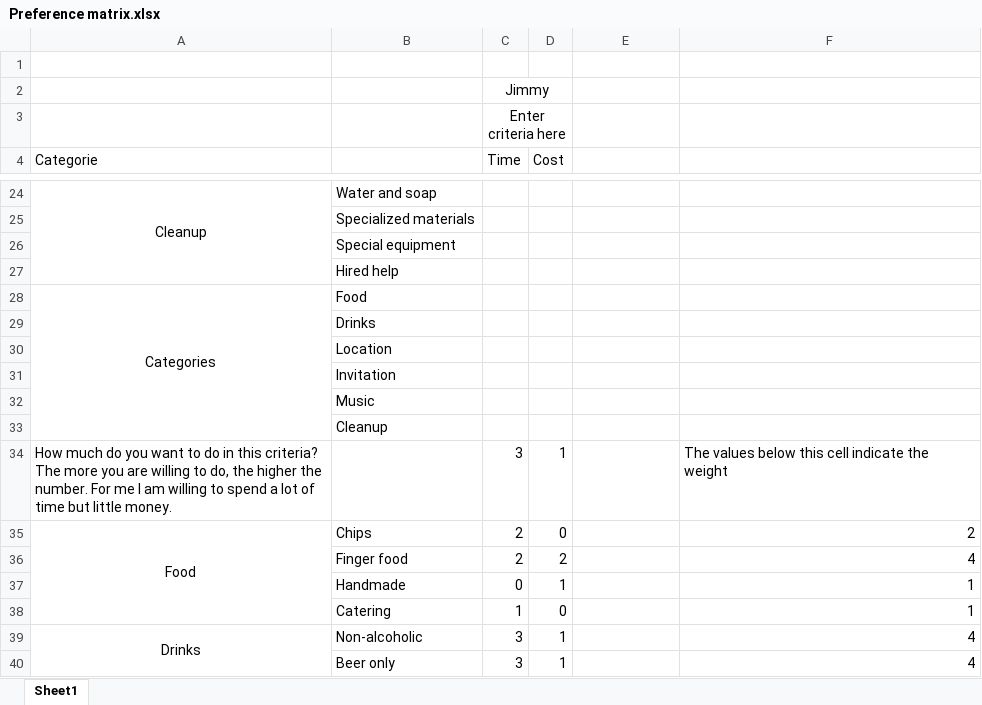
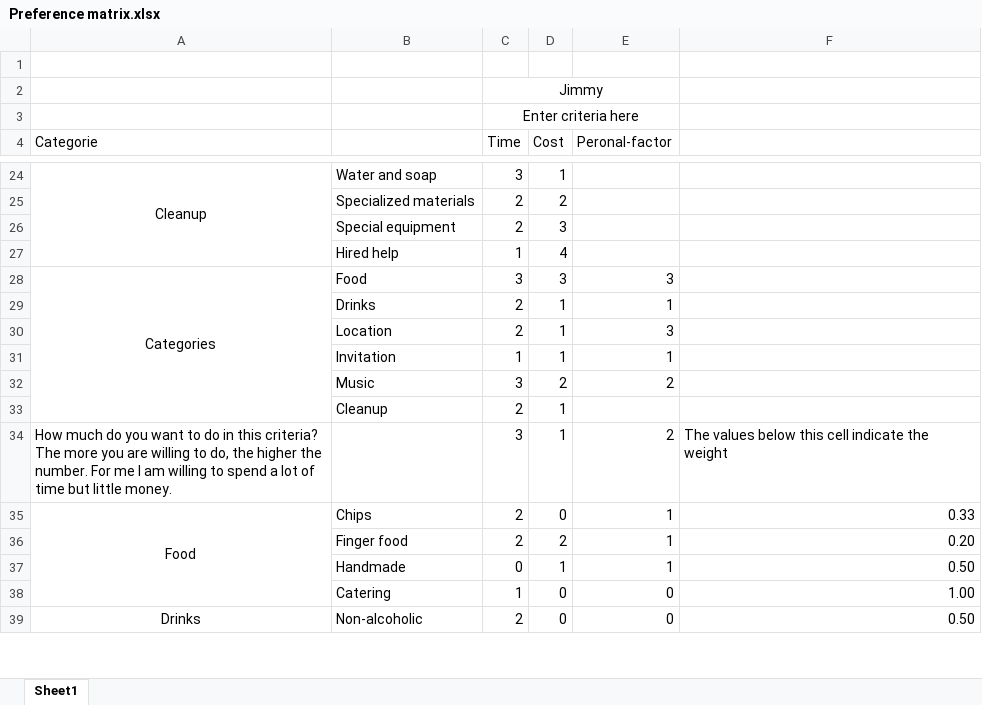
Before and after one commit to hendrahc/nego11, an Excel workbook: Preference profiles/Preference matrix.xlsx, sheet Sheet1, drawn as a sheet; only a part is shown, gaps mark what is left out; values as stored, in another font and other column widths than the file's, no borders; removed rows and columns are numbered as before the commit, all else as after; the diff covers the shown part only; the diff names each change by its address in the sheet, - before the commit and + after, or states it on an @@ line.

```diff
--- a/Preference profiles/Preference matrix.xlsx (sheet Sheet1)
+++ b/Preference profiles/Preference matrix.xlsx (sheet Sheet1)
-C2:D2 merged
+C2:E2 merged
-C3:D3 merged
+C3:E3 merged
-E4: (empty)
+E4: Peronal-factor
-C24 (Time): (empty)
+C24 (Time): 3
-D24 (Cost): (empty)
+D24 (Cost): 1
-row 25:  | Specialized materials
-row 26:  | Special equipment
-row 27:  | Hired help
+row 25:  | Specialized materials | 2 | 2
+row 26:  | Special equipment | 2 | 3
+row 27:  | Hired help | 1 | 4
-C28 (Time): (empty)
+C28 (Time): 3
-D28 (Cost): (empty)
+D28 (Cost): 3
-E28 (Peronal-factor): (empty)
+E28 (Peronal-factor): 3
-row 29:  | Drinks
-row 30:  | Location
-row 31:  | Invitation
-row 32:  | Music
-row 33:  | Cleanup
+row 29:  | Drinks | 2 | 1 | 1
+row 30:  | Location | 2 | 1 | 3
+row 31:  | Invitation | 1 | 1 | 1
+row 32:  | Music | 3 | 2 | 2
+row 33:  | Cleanup | 2 | 1
-E34 (Peronal-factor): (empty)
+E34 (Peronal-factor): 2
-E35:E37 (Peronal-factor): (empty)
+E35:E37 (Peronal-factor): 1
-F35: 2
+F35: 0.33
-F36: 4
+F36: 0.20
-F37: 1
+F37: 0.50
-E38:E39 (Peronal-factor): (empty)
+E38:E39 (Peronal-factor): 0
-F38: 1
+F38: 1.00
-C39 (Time): 3
+C39 (Time): 2
-D39 (Cost): 1
+D39 (Cost): 0
-F39: 4
+F39: 0.50
-row 40:  | Beer only | 3 | 1 |  | 4
```
Also changed, not shown: 28 added rows, 27 removed rows and 34 edited cells elsewhere in this sheet, formulas that keep their value.
